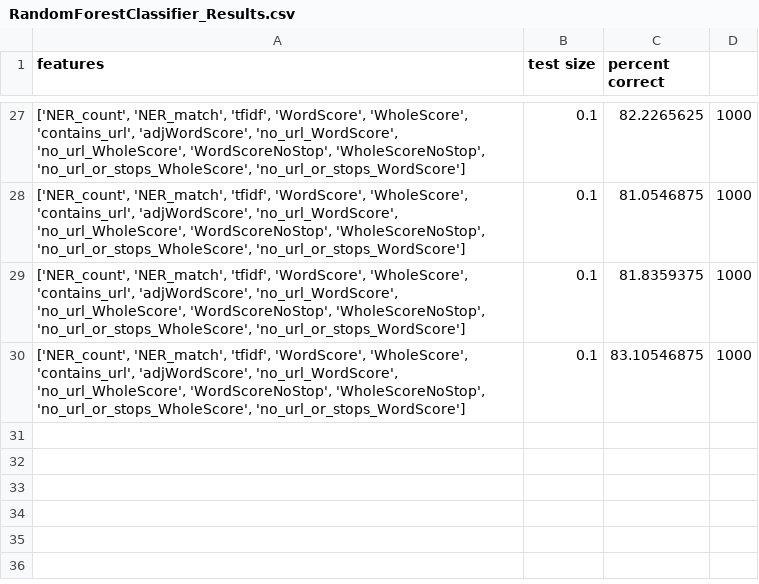
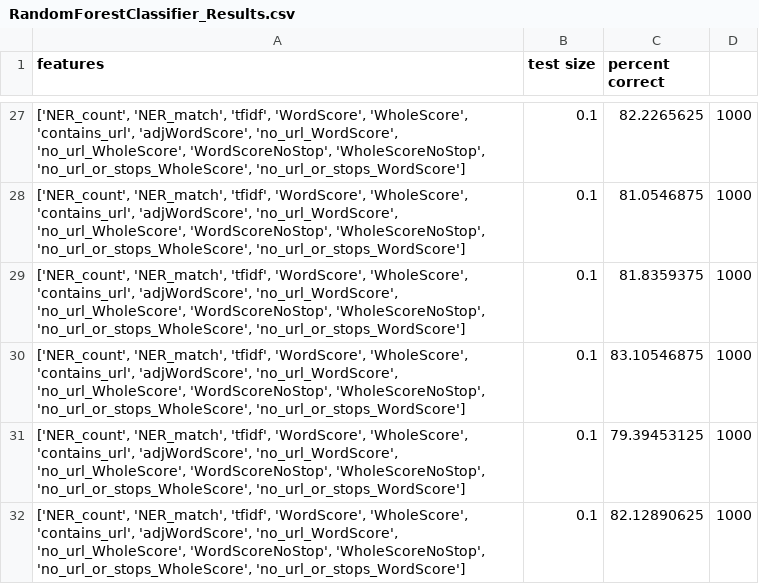
Before and after one commit to mcatalano26/cmps-cap, a CSV file: files/ML_Results/RandomForestClassifier_Results.csv, drawn as a sheet; only a part is shown, gaps mark what is left out; the diff names each change by its address in the sheet, - before the commit and + after, or states it on an @@ line.

```diff
--- a/files/ML_Results/RandomForestClassifier_Results.csv
+++ b/files/ML_Results/RandomForestClassifier_Results.csv
+row 31: ['NER_count', 'NER_match', 'tfidf', 'WordScore', 'WholeScore', 'contains_url', 'adjWordScore', 'no_url_WordScore', 'no_url_WholeScore', 'WordScoreNoStop', 'WholeScoreNoStop', 'no_url_or_stops_WholeScore', 'no_url_or_stops_WordScore'] | 0.1 | 79.39453125 | 1000
+row 32: ['NER_count', 'NER_match', 'tfidf', 'WordScore', 'WholeScore', 'contains_url', 'adjWordScore', 'no_url_WordScore', 'no_url_WholeScore', 'WordScoreNoStop', 'WholeScoreNoStop', 'no_url_or_stops_WholeScore', 'no_url_or_stops_WordScore'] | 0.1 | 82.12890625 | 1000
```
Also changed, not shown: 2 other files.
